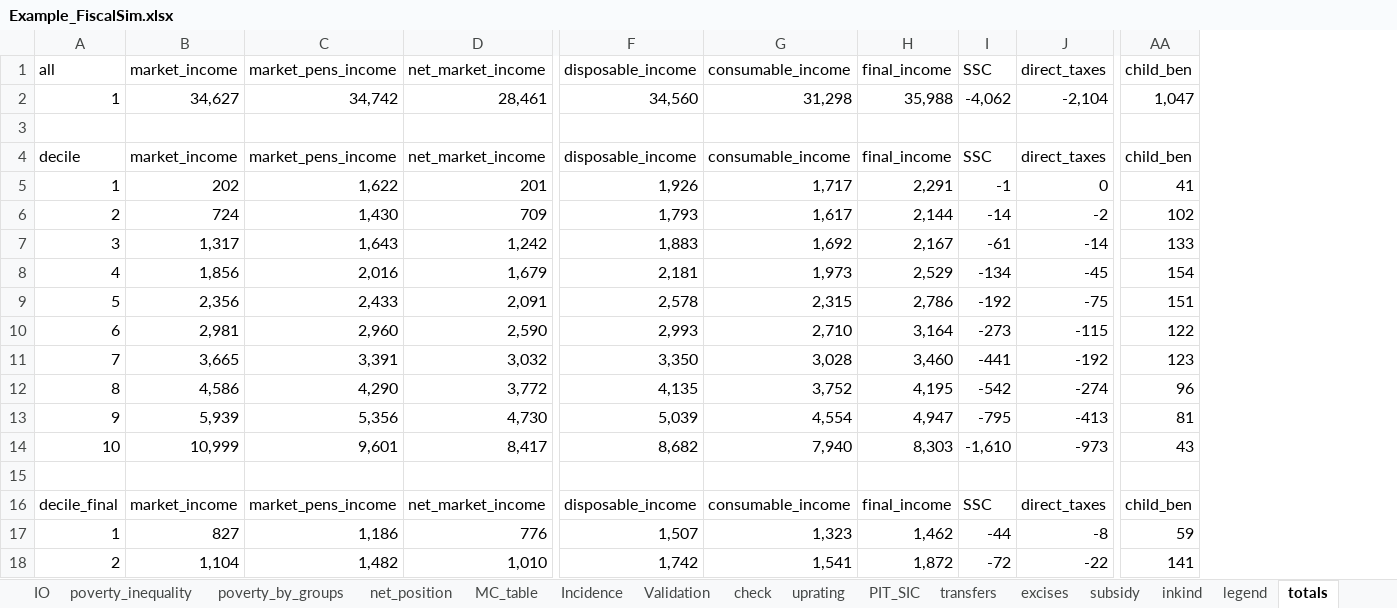
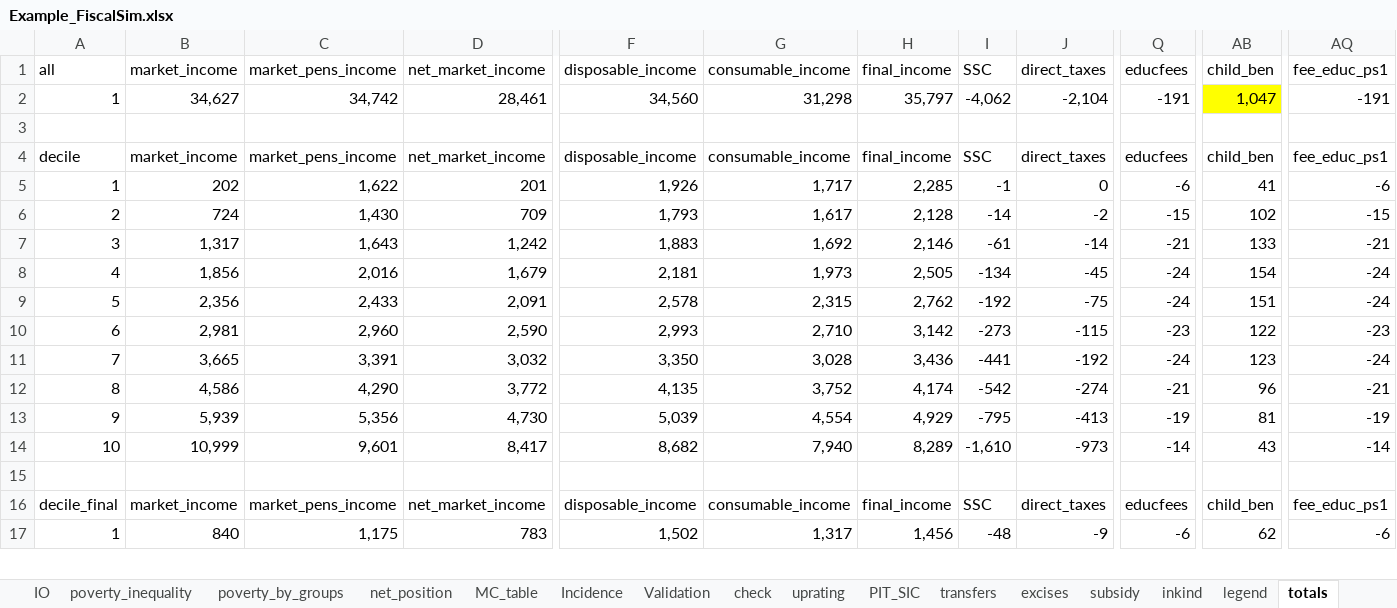
Before and after one commit to wbEPL/Example_FiscalSim, an Excel workbook: 03.Tool/Example_FiscalSim.xlsx, sheet totals, drawn as a sheet; only a part is shown, gaps mark what is left out; values as stored, in another font and other column widths than the file's, no borders; removed rows and columns are numbered as before the commit, all else as after; rows hold the shown columns only; the diff covers the shown part only; the diff names each change by its address in the sheet, - before the commit and + after, or states it on an @@ line.

```diff
--- a/03.Tool/Example_FiscalSim.xlsx (sheet totals)
+++ b/03.Tool/Example_FiscalSim.xlsx (sheet totals)
+column Q (educfees), rows 2-17: -191 |  | educfees | -6 | -15 | -21 | -24 | -24 | -23 | -24 | -21 | -19 | -14 |  | educfees | -6
+column AQ (fee_educ_ps1), rows 2-17: -191 |  | fee_educ_ps1 | -6 | -15 | -21 | -24 | -24 | -23 | -24 | -21 | -19 | -14 |  | fee_educ_ps1 | -6
-H2 (final_income): 35,988
+H2 (final_income): 35,797
-AB2 fill: none
+AB2 fill: #FFFF00
-H5 (final_income): 2,291
+H5 (final_income): 2,285
-H6 (final_income): 2,144
+H6 (final_income): 2,128
-H7 (final_income): 2,167
+H7 (final_income): 2,146
-H8 (final_income): 2,529
+H8 (final_income): 2,505
-H9 (final_income): 2,786
+H9 (final_income): 2,762
-H10 (final_income): 3,164
+H10 (final_income): 3,142
-H11 (final_income): 3,460
+H11 (final_income): 3,436
-H12 (final_income): 4,195
+H12 (final_income): 4,174
-H13 (final_income): 4,947
+H13 (final_income): 4,929
-H14 (final_income): 8,303
+H14 (final_income): 8,289
-B17 (market_income): 827
+B17 (market_income): 840
-C17 (market_pens_income): 1,186
+C17 (market_pens_income): 1,175
-D17 (net_market_income): 776
+D17 (net_market_income): 783
-F17 (disposable_income): 1,507
+F17 (disposable_income): 1,502
-G17 (consumable_income): 1,323
+G17 (consumable_income): 1,317
-H17 (final_income): 1,462
+H17 (final_income): 1,456
-I17 (SSC): -44
+I17 (SSC): -48
-J17 (direct_taxes): -8
+J17 (direct_taxes): -9
-AB17 (child_ben): 59
+AB17 (child_ben): 62
-row 18: 2 | 1,104 | 1,482 | 1,010 | 1,742 | 1,541 | 1,872 | -72 | -22 | 141
```
Also changed, not shown: 4 added rows, 3 removed rows, 133 edited cells and cell formats elsewhere in this sheet, sheet net_position, sheet all, sheet MC, sheet Validation, sheet MC_table, sheet gini_poverty, 3 more sheets, formulas that keep their value, hidden cells, charts or pictures, 3 other files.
